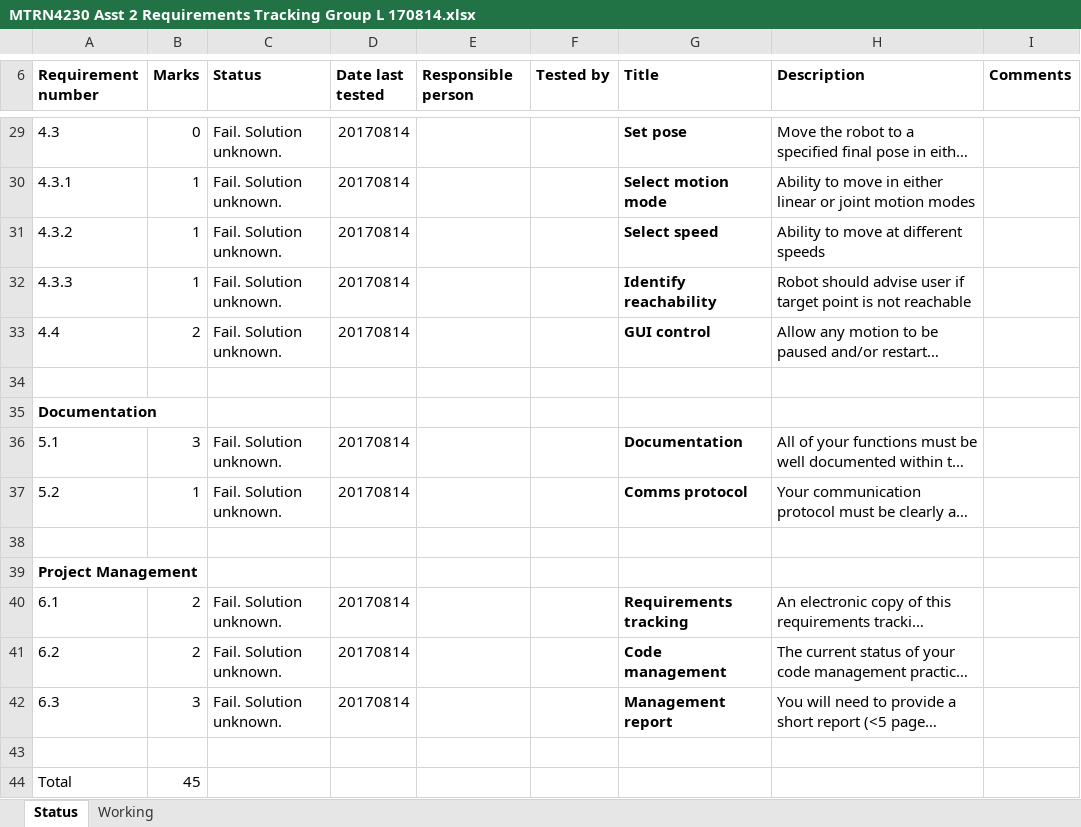
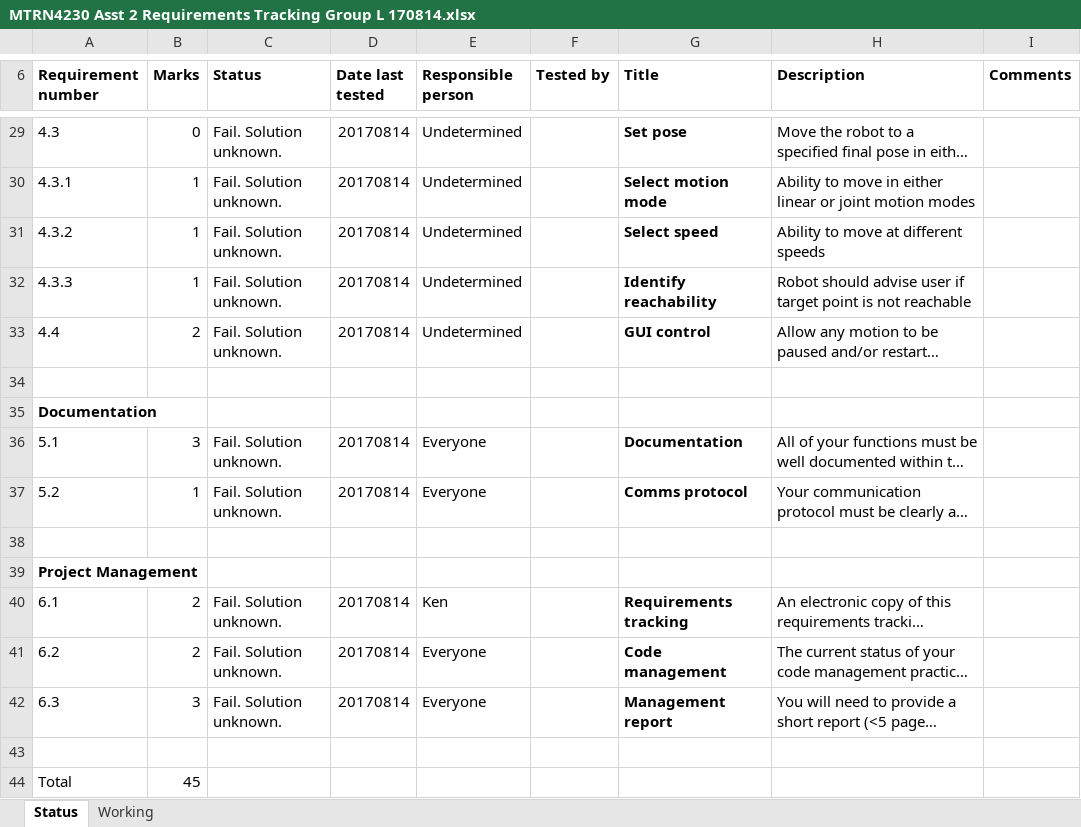
Before and after one commit to ravi-braj/mtrn4230, an Excel workbook: Documents/MTRN4230 Asst 2 Requirements Tracking Group L 170814.xlsx, sheet Status, drawn as a sheet; only a part is shown, gaps mark what is left out; long unchanged cells end in …; values as stored, in another font and other column widths than the file's, no borders; conditional formats not drawn; the diff covers the shown part only; the diff names each change by its address in the sheet, - before the commit and + after, or states it on an @@ line.

```diff
--- a/Documents/MTRN4230 Asst 2 Requirements Tracking Group L 170814.xlsx (sheet Status)
+++ b/Documents/MTRN4230 Asst 2 Requirements Tracking Group L 170814.xlsx (sheet Status)
-E29:E33 (Responsible person): (empty)
+E29:E33 (Responsible person): Undetermined
-E36:E37 (Responsible person): (empty)
+E36:E37 (Responsible person): Everyone
-E40 (Responsible person): (empty)
+E40 (Responsible person): Ken
-E41:E42 (Responsible person): (empty)
+E41:E42 (Responsible person): Everyone
```
Also changed, not shown: 18 edited cells elsewhere in this sheet.
